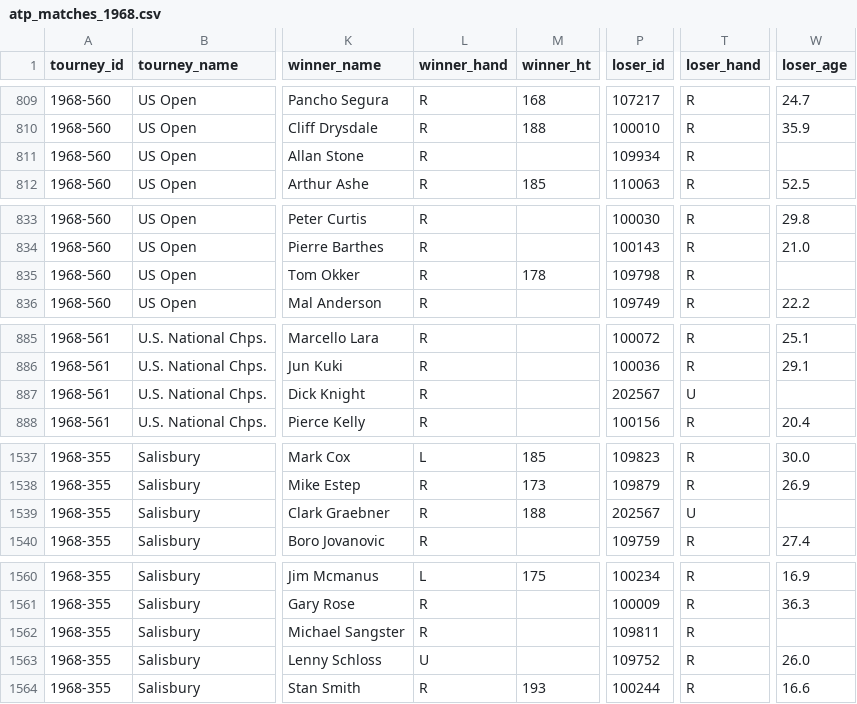
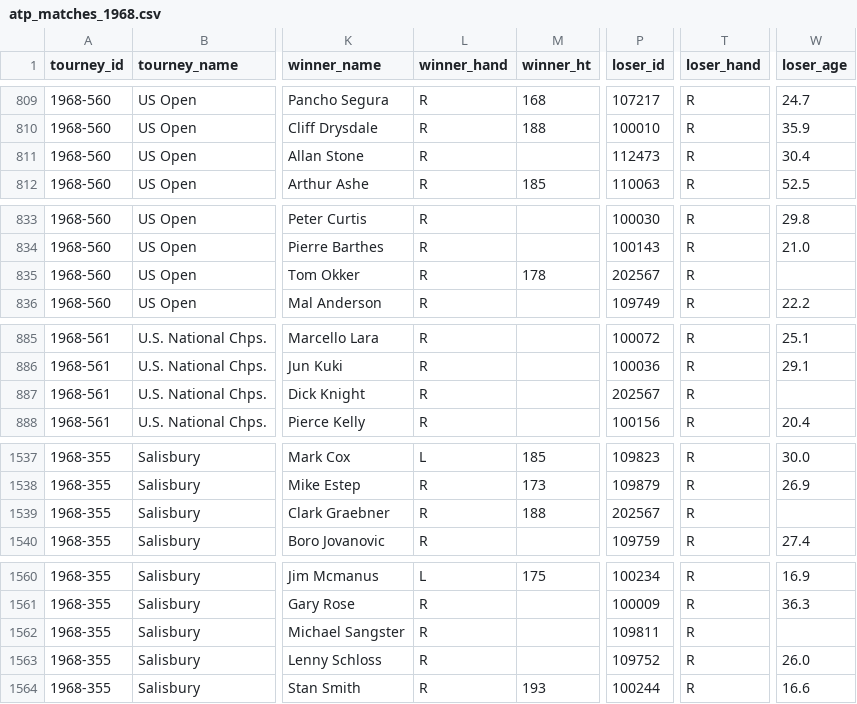
Before and after one commit to JeffSackmann/tennis_atp, a CSV file: atp_matches_1968.csv, drawn as a sheet; only a part is shown, gaps mark what is left out; the diff covers the shown part only; the diff names each change by its address in the sheet, - before the commit and + after, or states it on an @@ line.

```diff
--- a/atp_matches_1968.csv
+++ b/atp_matches_1968.csv
-P811 (loser_id): 109934
+P811 (loser_id): 112473
-W811 (loser_age): (empty)
+W811 (loser_age): 30.4
-P835 (loser_id): 109798
+P835 (loser_id): 202567
-T887 (loser_hand): U
+T887 (loser_hand): R
-T1539 (loser_hand): U
+T1539 (loser_hand): R
-L1563 (winner_hand): U
+L1563 (winner_hand): R
```
Also changed, not shown: 11 edited cells elsewhere in this file, atp_matches_1978.csv, atp_matches_1979.csv, 7 other files.
